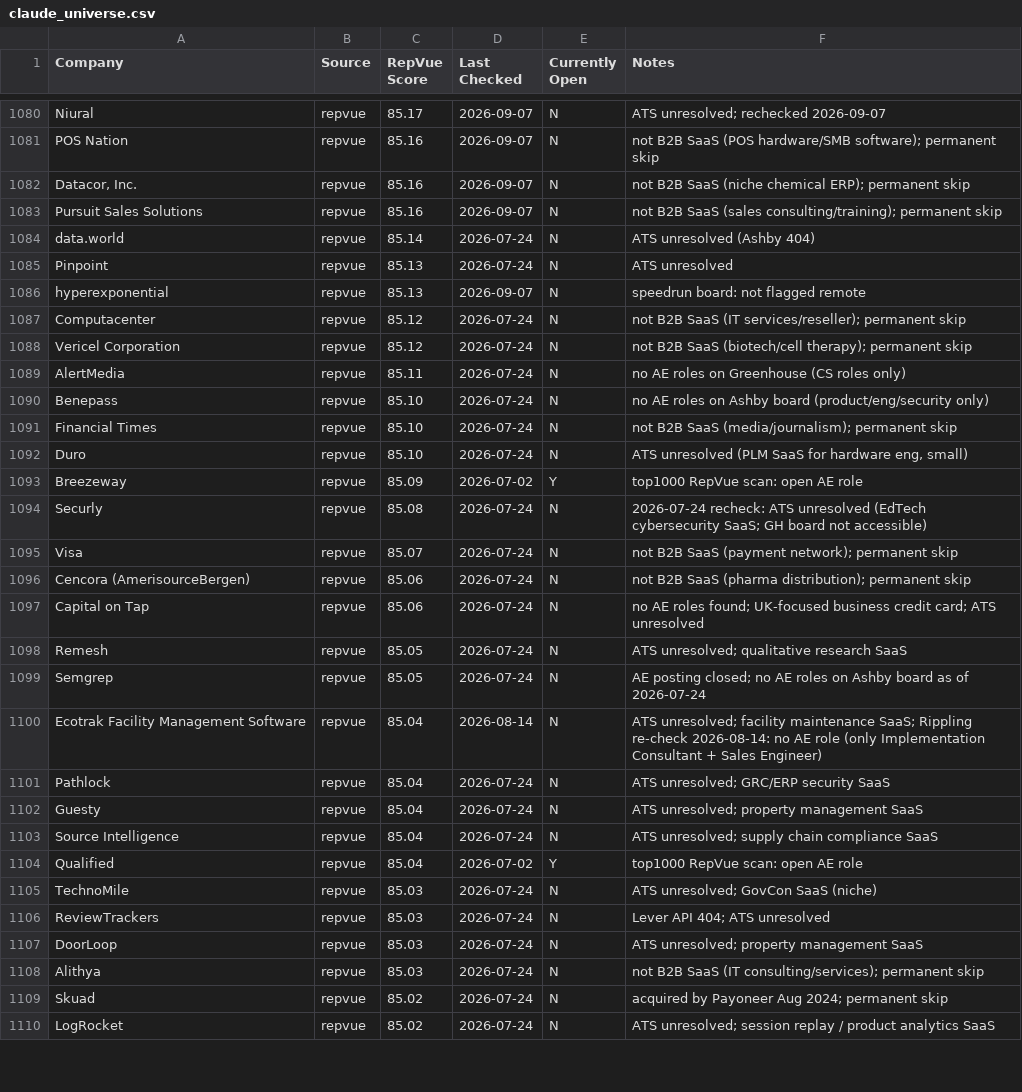
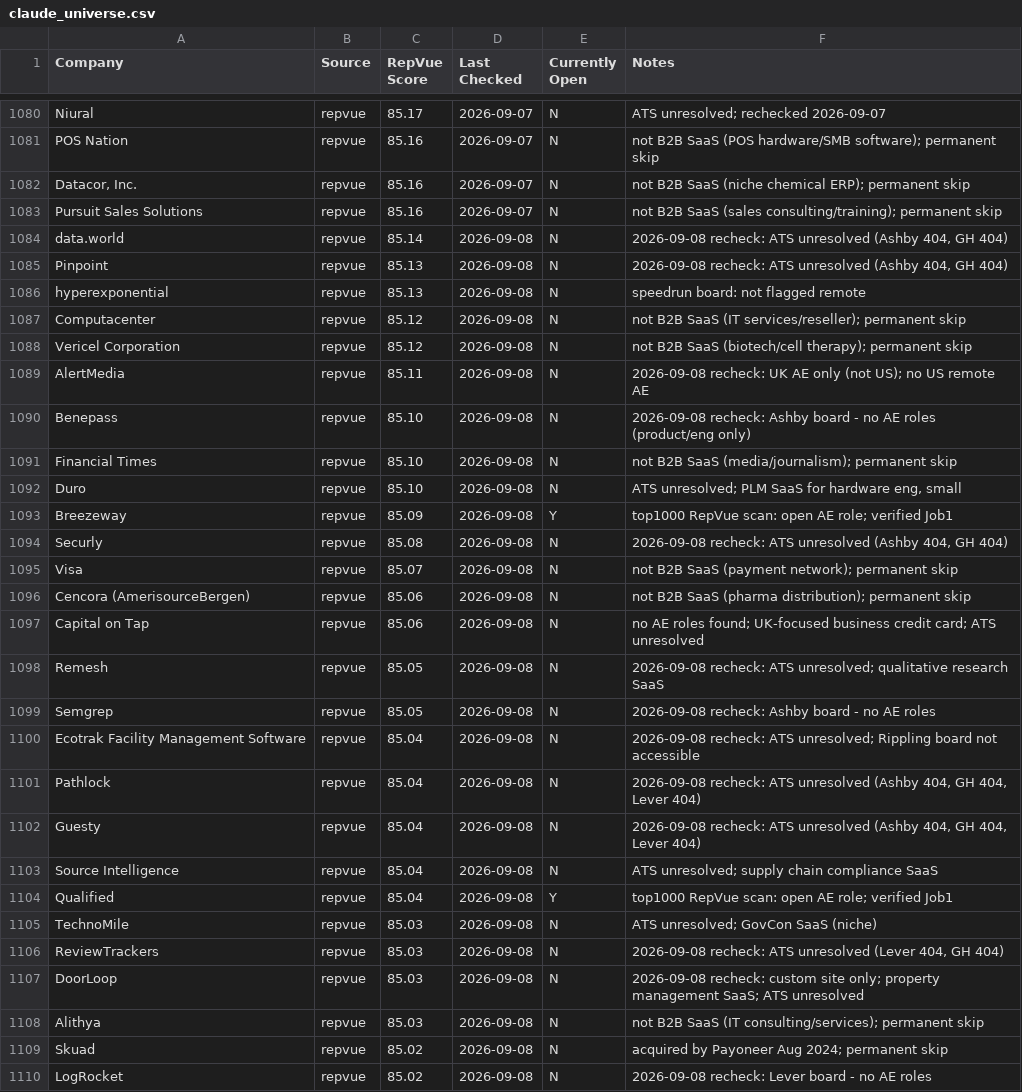
Before and after one commit to eric-hastie/remote-ae-job-hunt, a CSV file: data/claude_universe.csv, drawn as a sheet; only a part is shown, gaps mark what is left out; the diff covers the shown part only.

```diff
--- a/data/claude_universe.csv
+++ b/data/claude_universe.csv
@@ -1083,28 +1083,28 @@ POS Nation,repvue,85.16,2026-09-07,N,not B2B SaaS (POS hardware/SMB software); p
 Pursuit Sales Solutions,repvue,85.16,2026-09-07,N,not B2B SaaS (sales consulting/training); permanent skip
-data.world,repvue,85.14,2026-07-24,N,ATS unresolved (Ashby 404)
-Pinpoint,repvue,85.13,2026-07-24,N,ATS unresolved
-hyperexponential,repvue,85.13,2026-09-07,N,speedrun board: not flagged remote
-Computacenter,repvue,85.12,2026-07-24,N,not B2B SaaS (IT services/reseller); permanent skip
-Vericel Corporation,repvue,85.12,2026-07-24,N,not B2B SaaS (biotech/cell therapy); permanent skip
-AlertMedia,repvue,85.11,2026-07-24,N,no AE roles on Greenhouse (CS roles only)
-Benepass,repvue,85.10,2026-07-24,N,no AE roles on Ashby board (product/eng/security only)
-Financial Times,repvue,85.10,2026-07-24,N,not B2B SaaS (media/journalism); permanent skip
-Duro,repvue,85.10,2026-07-24,N,"ATS unresolved (PLM SaaS for hardware eng, small)"
-Breezeway,repvue,85.09,2026-07-02,Y,top1000 RepVue scan: open AE role
-Securly,repvue,85.08,2026-07-24,N,2026-07-24 recheck: ATS unresolved (EdTech cybersecurity SaaS; GH board not accessible)
-Visa,repvue,85.07,2026-07-24,N,not B2B SaaS (payment network); permanent skip
-Cencora (AmerisourceBergen),repvue,85.06,2026-07-24,N,not B2B SaaS (pharma distribution); permanent skip
-Capital on Tap,repvue,85.06,2026-07-24,N,no AE roles found; UK-focused business credit card; ATS unresolved
-Remesh,repvue,85.05,2026-07-24,N,ATS unresolved; qualitative research SaaS
-Semgrep,repvue,85.05,2026-07-24,N,AE posting closed; no AE roles on Ashby board as of 2026-07-24
-Ecotrak Facility Management Software,repvue,85.04,2026-08-14,N,ATS unresolved; facility maintenance SaaS; Rippling re-check 2026-08-14: no AE role (only Implementation Consultant + Sales Engineer)
-Pathlock,repvue,85.04,2026-07-24,N,ATS unresolved; GRC/ERP security SaaS
-Guesty,repvue,85.04,2026-07-24,N,ATS unresolved; property management SaaS
-Source Intelligence,repvue,85.04,2026-07-24,N,ATS unresolved; supply chain compliance SaaS
-Qualified,repvue,85.04,2026-07-02,Y,top1000 RepVue scan: open AE role
-TechnoMile,repvue,85.03,2026-07-24,N,ATS unresolved; GovCon SaaS (niche)
-ReviewTrackers,repvue,85.03,2026-07-24,N,Lever API 404; ATS unresolved
-DoorLoop,repvue,85.03,2026-07-24,N,ATS unresolved; property management SaaS
-Alithya,repvue,85.03,2026-07-24,N,not B2B SaaS (IT consulting/services); permanent skip
-Skuad,repvue,85.02,2026-07-24,N,acquired by Payoneer Aug 2024; permanent skip
-LogRocket,repvue,85.02,2026-07-24,N,ATS unresolved; session replay / product analytics SaaS
+data.world,repvue,85.14,2026-09-08,N,"2026-09-08 recheck: ATS unresolved (Ashby 404, GH 404)"
+Pinpoint,repvue,85.13,2026-09-08,N,"2026-09-08 recheck: ATS unresolved (Ashby 404, GH 404)"
+hyperexponential,repvue,85.13,2026-09-08,N,speedrun board: not flagged remote
+Computacenter,repvue,85.12,2026-09-08,N,not B2B SaaS (IT services/reseller); permanent skip
+Vericel Corporation,repvue,85.12,2026-09-08,N,not B2B SaaS (biotech/cell therapy); permanent skip
+AlertMedia,repvue,85.11,2026-09-08,N,2026-09-08 recheck: UK AE only (not US); no US remote AE
+Benepass,repvue,85.10,2026-09-08,N,2026-09-08 recheck: Ashby board - no AE roles (product/eng only)
+Financial Times,repvue,85.10,2026-09-08,N,not B2B SaaS (media/journalism); permanent skip
+Duro,repvue,85.10,2026-09-08,N,"ATS unresolved; PLM SaaS for hardware eng, small"
+Breezeway,repvue,85.09,2026-09-08,Y,top1000 RepVue scan: open AE role; verified Job1
+Securly,repvue,85.08,2026-09-08,N,"2026-09-08 recheck: ATS unresolved (Ashby 404, GH 404)"
+Visa,repvue,85.07,2026-09-08,N,not B2B SaaS (payment network); permanent skip
+Cencora (AmerisourceBergen),repvue,85.06,2026-09-08,N,not B2B SaaS (pharma distribution); permanent skip
+Capital on Tap,repvue,85.06,2026-09-08,N,no AE roles found; UK-focused business credit card; ATS unresolved
+Remesh,repvue,85.05,2026-09-08,N,2026-09-08 recheck: ATS unresolved; qualitative research SaaS
+Semgrep,repvue,85.05,2026-09-08,N,2026-09-08 recheck: Ashby board - no AE roles
+Ecotrak Facility Management Software,repvue,85.04,2026-09-08,N,2026-09-08 recheck: ATS unresolved; Rippling board not accessible
+Pathlock,repvue,85.04,2026-09-08,N,"2026-09-08 recheck: ATS unresolved (Ashby 404, GH 404, Lever 404)"
+Guesty,repvue,85.04,2026-09-08,N,"2026-09-08 recheck: ATS unresolved (Ashby 404, GH 404, Lever 404)"
+Source Intelligence,repvue,85.04,2026-09-08,N,ATS unresolved; supply chain compliance SaaS
+Qualified,repvue,85.04,2026-09-08,Y,top1000 RepVue scan: open AE role; verified Job1
+TechnoMile,repvue,85.03,2026-09-08,N,ATS unresolved; GovCon SaaS (niche)
+ReviewTrackers,repvue,85.03,2026-09-08,N,"2026-09-08 recheck: ATS unresolved (Lever 404, GH 404)"
+DoorLoop,repvue,85.03,2026-09-08,N,2026-09-08 recheck: custom site only; property management SaaS; ATS unresolved
+Alithya,repvue,85.03,2026-09-08,N,not B2B SaaS (IT consulting/services); permanent skip
+Skuad,repvue,85.02,2026-09-08,N,acquired by Payoneer Aug 2024; permanent skip
+LogRocket,repvue,85.02,2026-09-08,N,2026-09-08 recheck: Lever board - no AE roles
```
Also changed, not shown: 151 edited cells elsewhere in this file, data/speedrun_companies.csv, 10 other files.
